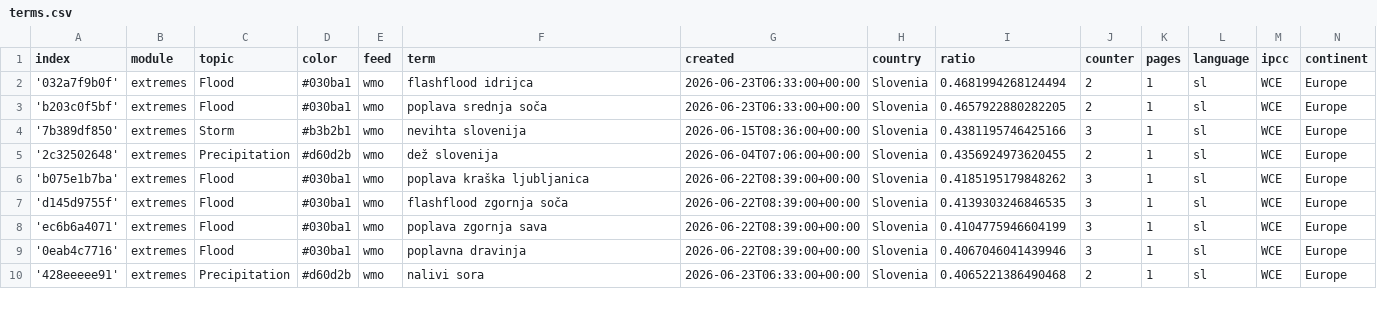
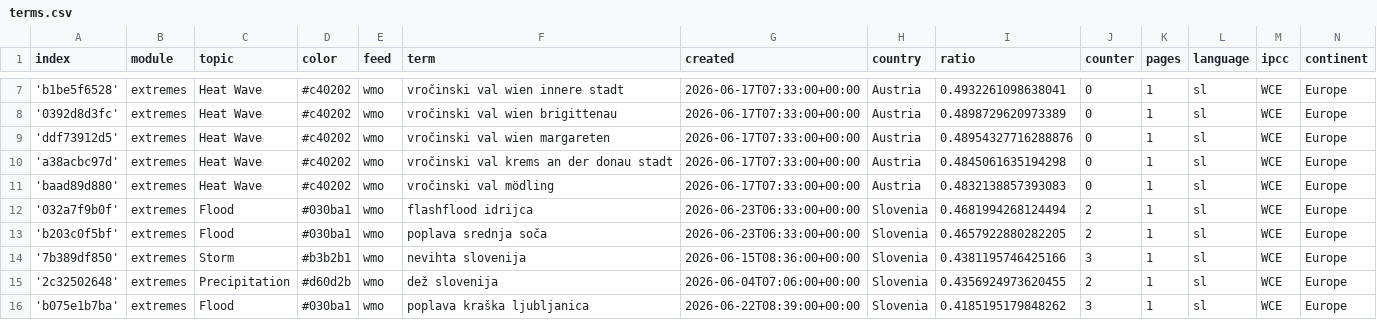
Before and after one commit to alime78-news/slowenienExtremes, a CSV file: terms.csv, drawn as a sheet; only a part is shown, gaps mark what is left out; the shorter side is filled out with more unchanged rows; the diff covers the shown part only.

Commit message:
Commit from GitHub Actions (import:0.0)

```diff
--- a/terms.csv
+++ b/terms.csv
@@ -2 +7,6 @@ index,module,topic,color,feed,term,created,country,ratio,counter,pages,language,
+'b1be5f6528',extremes,Heat Wave,#c40202,wmo,vročinski val wien innere stadt,2026-06-17T07:33:00+00:00,Austria,0.4932261098638041,0,1,sl,WCE,Europe
+'0392d8d3fc',extremes,Heat Wave,#c40202,wmo,vročinski val wien brigittenau,2026-06-17T07:33:00+00:00,Austria,0.4898729620973389,0,1,sl,WCE,Europe
+'ddf73912d5',extremes,Heat Wave,#c40202,wmo,vročinski val wien margareten,2026-06-17T07:33:00+00:00,Austria,0.48954327716288876,0,1,sl,WCE,Europe
+'a38acbc97d',extremes,Heat Wave,#c40202,wmo,vročinski val krems an der donau stadt,2026-06-17T07:33:00+00:00,Austria,0.4845061635194298,0,1,sl,WCE,Europe
+'baad89d880',extremes,Heat Wave,#c40202,wmo,vročinski val mödling,2026-06-17T07:33:00+00:00,Austria,0.4832138857393083,0,1,sl,WCE,Europe
 '032a7f9b0f',extremes,Flood,#030ba1,wmo,flashflood idrijca,2026-06-23T06:33:00+00:00,Slovenia,0.4681994268124494,2,1,sl,WCE,Europe
```
Also changed, not shown: 5 added rows and 9 edited cells elsewhere in this file.
